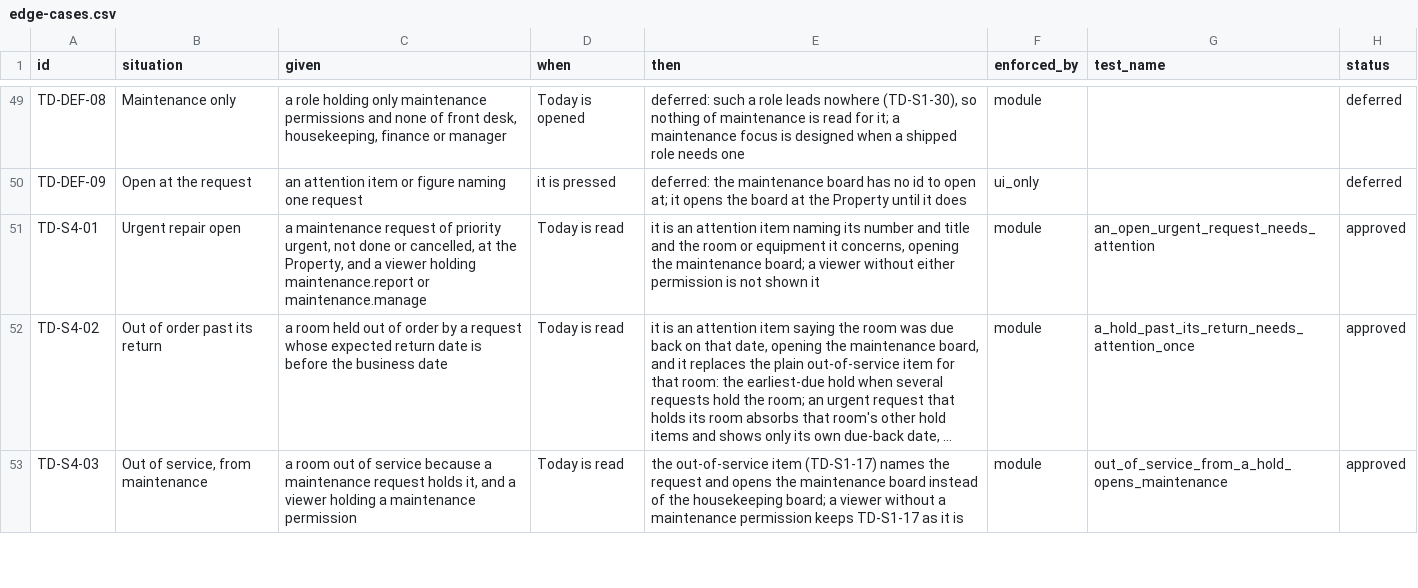
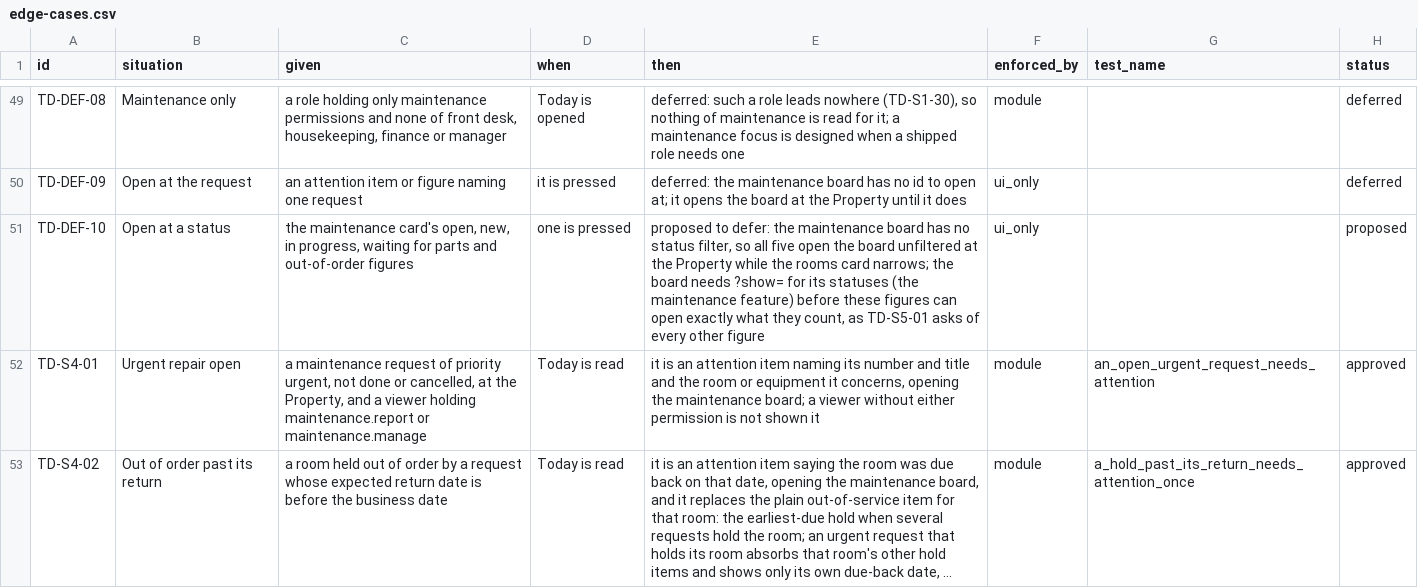
Before and after one commit to prizic/ranza, a CSV file: docs/features/today-dashboard/edge-cases.csv, drawn as a sheet; only a part is shown, gaps mark what is left out; the shorter side is filled out with more unchanged rows; long unchanged cells end in …; the diff names each change by its address in the sheet, - before the commit and + after, or states it on an @@ line.

Commit message:
docs(today): the maintenance figures cannot open narrowed until the board has a status filter

```diff
--- a/docs/features/today-dashboard/edge-cases.csv
+++ b/docs/features/today-dashboard/edge-cases.csv
+row 51: TD-DEF-10 | Open at a status | the maintenance card's open, new, in progress, waiting for parts and out-of-order figures | one is pressed | proposed to defer: the maintenance board has no status filter, so all five open the board unfiltered at the Property while the rooms card narrows; the board needs ?show= for its statuses (the maintenance feature) before these figures can open exactly what they count, as TD-S5-01 asks of every other figure | ui_only |  | proposed
```
Also changed, not shown: 2 other files.
